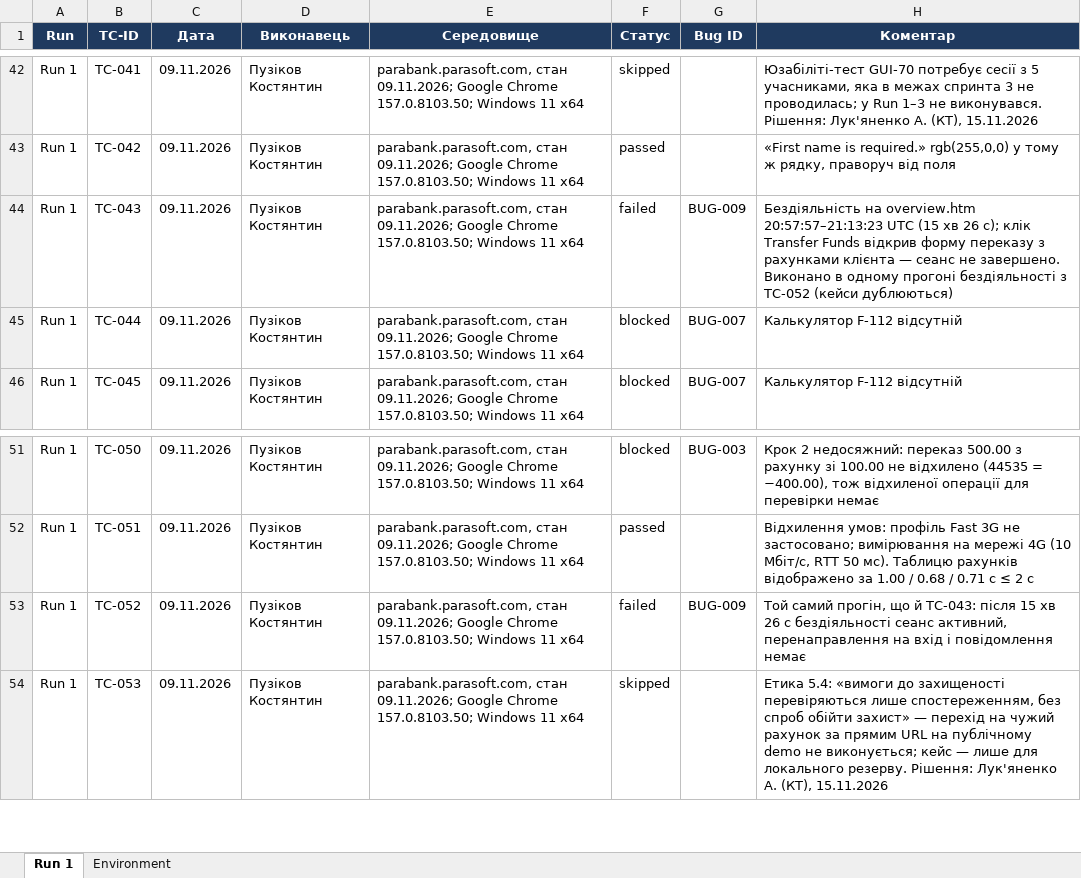
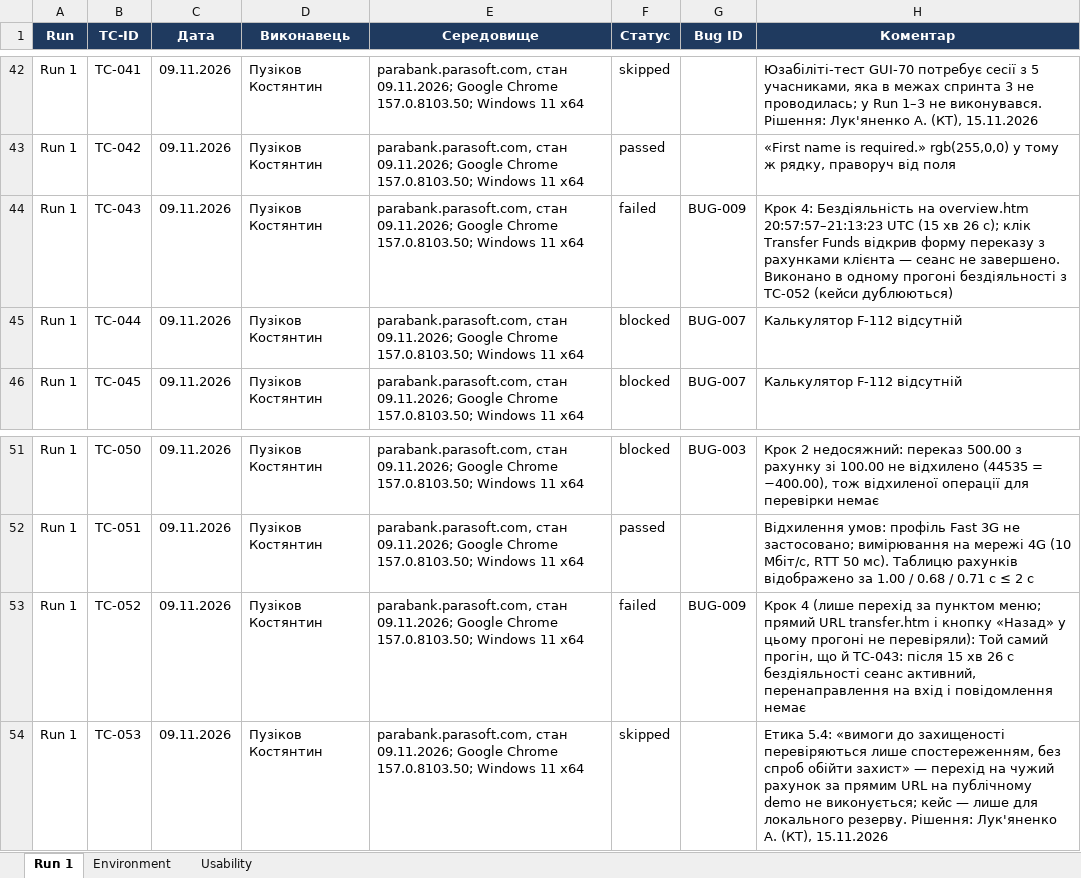
Before and after one commit to DenisKurko/tzyapz, an Excel workbook: docs/sprint3/execution-log.xlsx, sheet Run 1, drawn as a sheet; only a part is shown, gaps mark what is left out; values as stored, in another font and other column widths than the file's, no borders; conditional formats not drawn; the diff covers the shown part only; the diff names each change by its address in the sheet, - before the commit and + after, or states it on an @@ line.

Commit message:
SPRINT3 AFTER REVIEW

```diff
--- a/docs/sprint3/execution-log.xlsx (sheet Run 1)
+++ b/docs/sprint3/execution-log.xlsx (sheet Run 1)
+sheet tab: Usability
-H44 (Коментар): Бездіяльність на…
+H44 (Коментар): Крок 4: Бездіяльність на…
-H53 (Коментар): Той самий…
+H53 (Коментар): Крок 4 (лише перехід за пунктом меню; прямий URL transfer.htm і кнопку «Назад» у цьому прогоні не перевіряли): Той самий…
```
Also changed, not shown: 91 added rows and 10 edited cells elsewhere in this sheet, sheet Environment, docs/sprint3/test-cases.xlsx, 11 other files.
